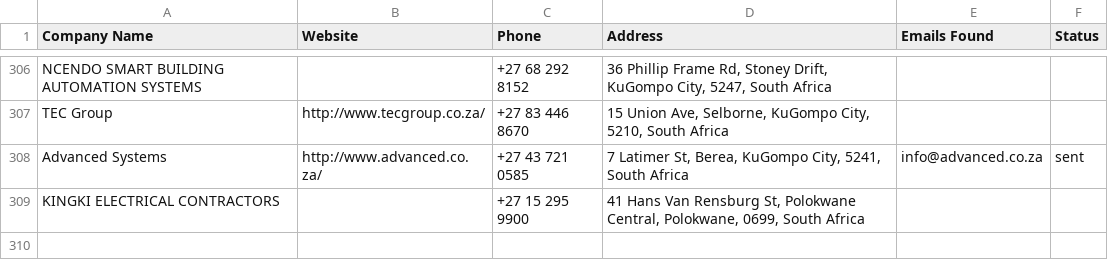
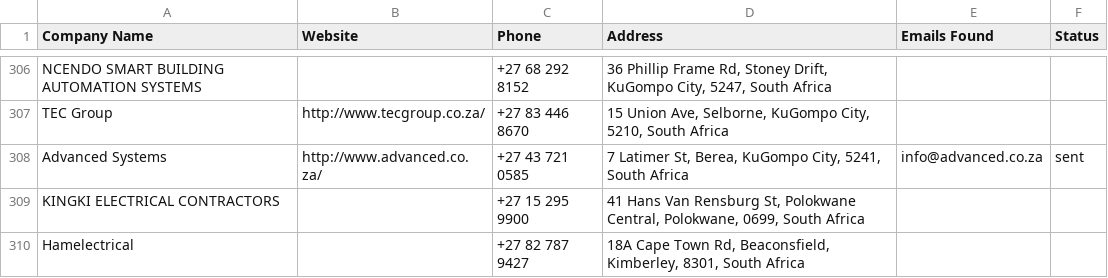
Before and after one commit to MareanaNsuku/Electronics-Project, a CSV file: secure-enclosure-outreach/data/master_companies.csv, drawn as a sheet; only a part is shown, gaps mark what is left out.

```diff
--- a/secure-enclosure-outreach/data/master_companies.csv
+++ b/secure-enclosure-outreach/data/master_companies.csv
@@ -309 +309,2 @@ Advanced Systems,http://www.advanced.co.za/,+27 43 721 0585,"7 Latimer St, Berea
 KINGKI ELECTRICAL CONTRACTORS,,+27 15 295 9900,"41 Hans Van Rensburg St, Polokwane Central, Polokwane, 0699, South Africa",,
+Hamelectrical,,+27 82 787 9427,"18A Cape Town Rd, Beaconsfield, Kimberley, 8301, South Africa",,
```
